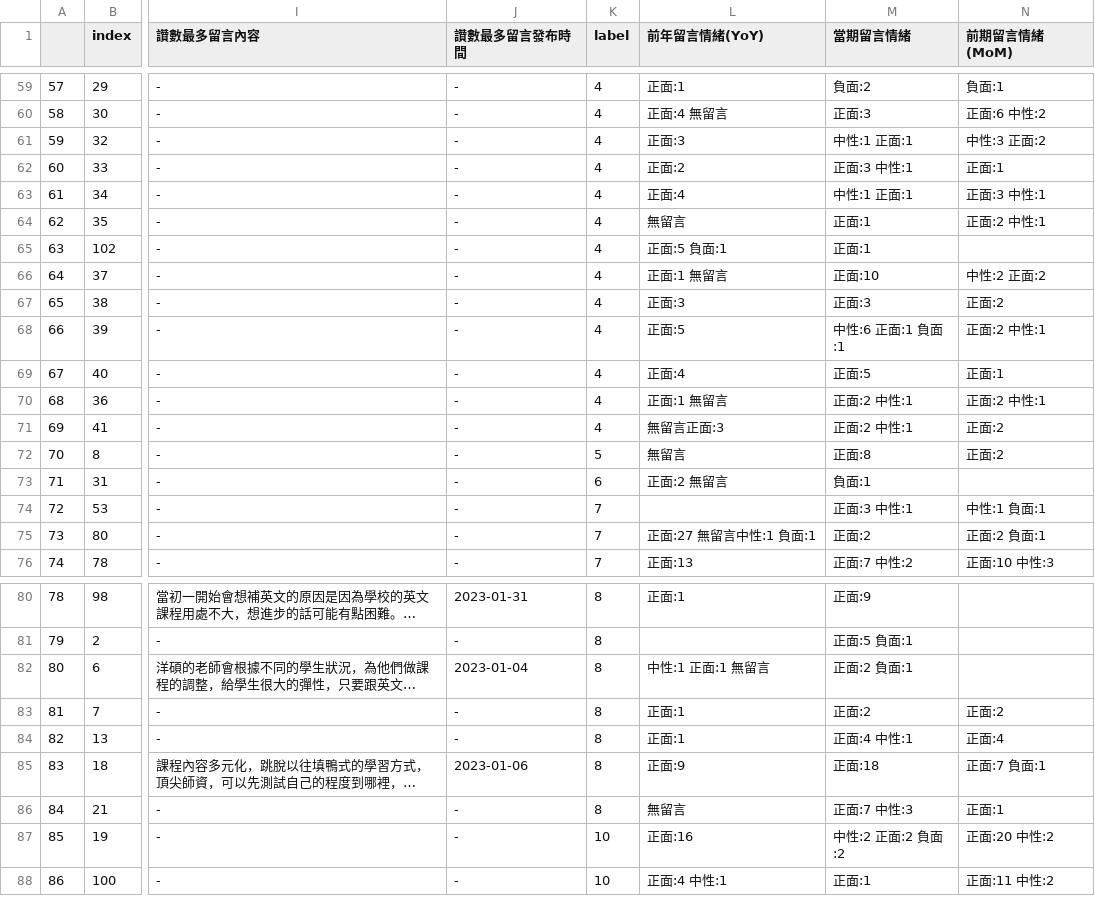
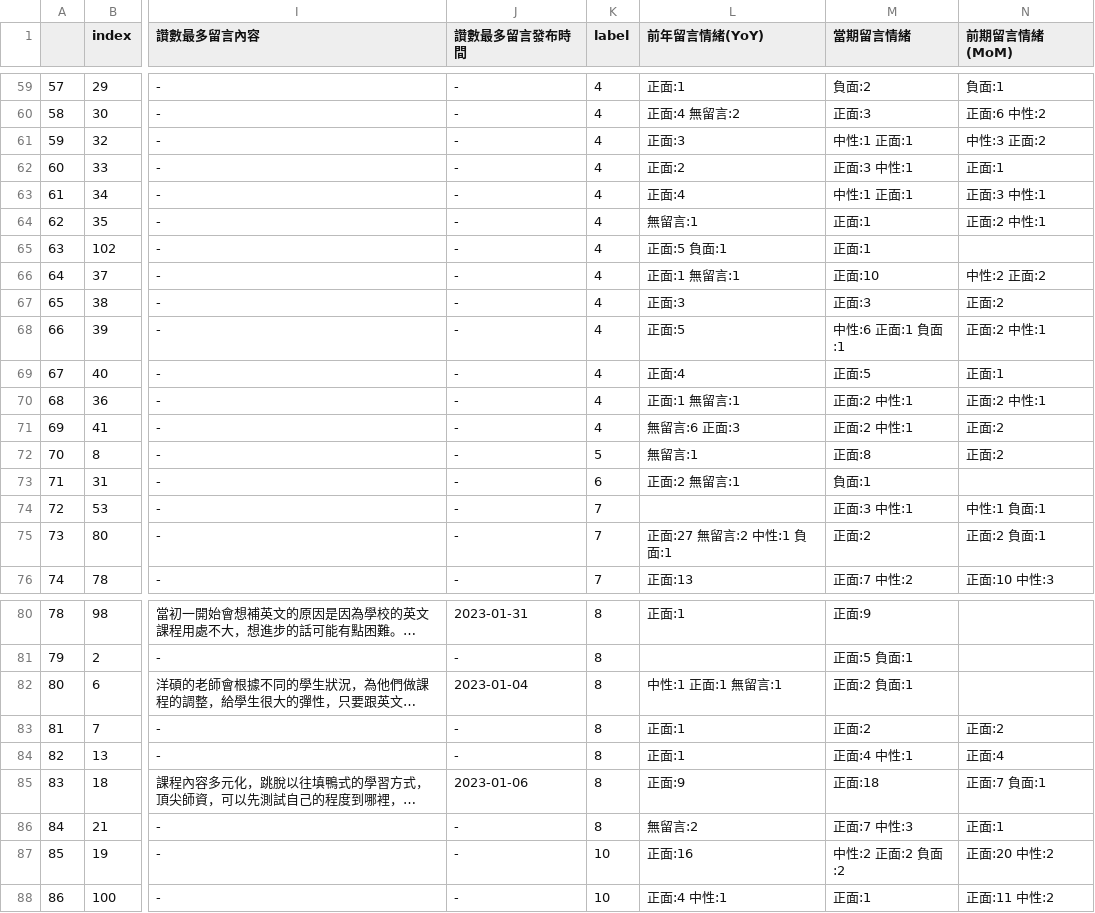
Before and after one commit to dsjes/public_voice_table, a CSV file: data/gmap_table_all_2023-01-01_2023-01-31.csv, drawn as a sheet; only a part is shown, gaps mark what is left out; long unchanged cells end in …; the diff covers the shown part only; the diff names each change by its address in the sheet, - before the commit and + after, or states it on an @@ line.

```diff
--- a/data/gmap_table_all_2023-01-01_2023-01-31.csv
+++ b/data/gmap_table_all_2023-01-01_2023-01-31.csv
-L60 (前年留言情緒(YoY)): 正面:4 無留言
+L60 (前年留言情緒(YoY)): 正面:4 無留言:2
-L64 (前年留言情緒(YoY)): 無留言
+L64 (前年留言情緒(YoY)): 無留言:1
-L66 (前年留言情緒(YoY)): 正面:1 無留言
+L66 (前年留言情緒(YoY)): 正面:1 無留言:1
-L70 (前年留言情緒(YoY)): 正面:1 無留言
+L70 (前年留言情緒(YoY)): 正面:1 無留言:1
-L71 (前年留言情緒(YoY)): 無留言正面:3
+L71 (前年留言情緒(YoY)): 無留言:6 正面:3
-L72 (前年留言情緒(YoY)): 無留言
+L72 (前年留言情緒(YoY)): 無留言:1
-L73 (前年留言情緒(YoY)): 正面:2 無留言
+L73 (前年留言情緒(YoY)): 正面:2 無留言:1
-L75 (前年留言情緒(YoY)): 正面:27 無留言中性:1 負面:1
+L75 (前年留言情緒(YoY)): 正面:27 無留言:2 中性:1 負面:1
-L82 (前年留言情緒(YoY)): 中性:1 正面:1 無留言
+L82 (前年留言情緒(YoY)): 中性:1 正面:1 無留言:1
-L86 (前年留言情緒(YoY)): 無留言
+L86 (前年留言情緒(YoY)): 無留言:2
```
Also changed, not shown: 28 edited cells elsewhere in this file.
